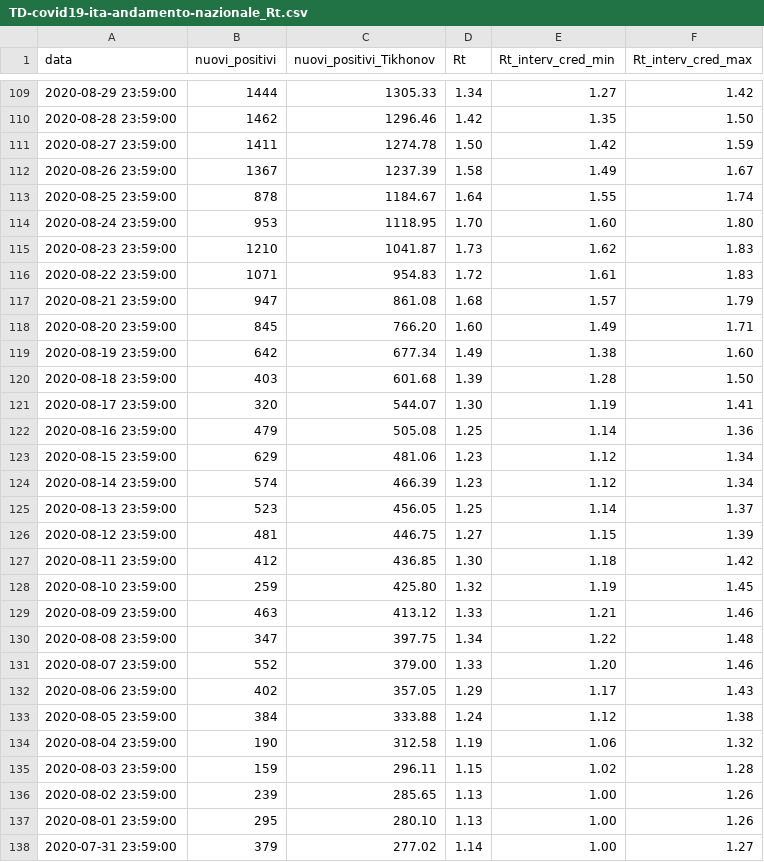
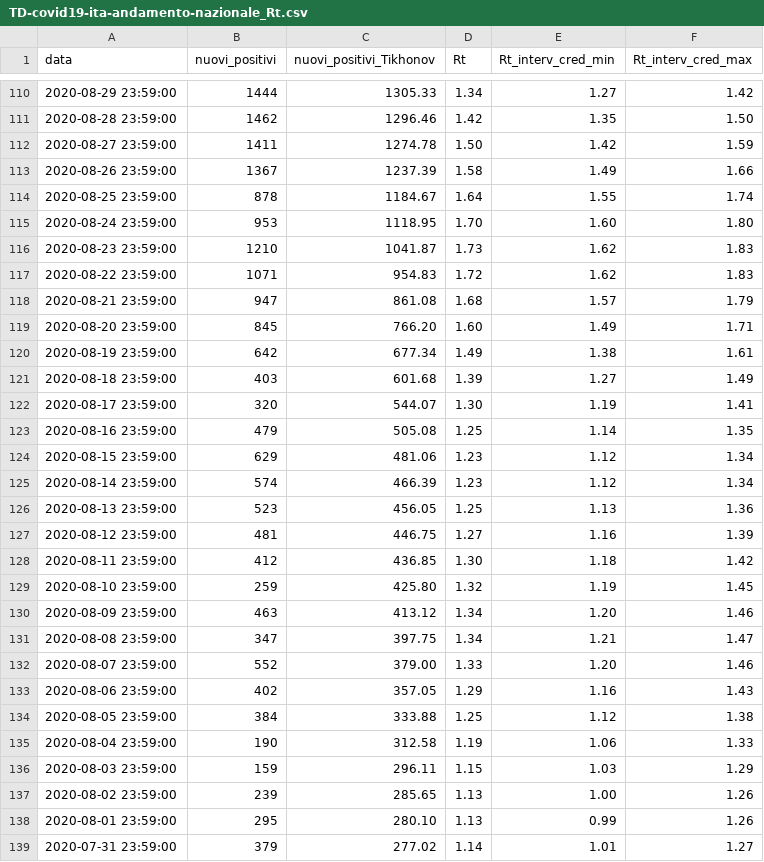
Before and after one commit to tomorrowdata/COVID-19, a CSV file: data/computed/TD-covid19-ita-andamento-nazionale_Rt.csv, drawn as a sheet; only a part is shown, gaps mark what is left out; the diff covers the shown part only.

```diff
--- a/data/computed/TD-covid19-ita-andamento-nazionale_Rt.csv
+++ b/data/computed/TD-covid19-ita-andamento-nazionale_Rt.csv
@@ -111,3 +112,3 @@ data,nuovi_positivi,nuovi_positivi_Tikhonov,Rt,Rt_interv_cred_min,Rt_interv_cred
 2020-08-27 23:59:00,1411,1274.78,1.50,1.42,1.59
-2020-08-26 23:59:00,1367,1237.39,1.58,1.49,1.67
+2020-08-26 23:59:00,1367,1237.39,1.58,1.49,1.66
 2020-08-25 23:59:00,878,1184.67,1.64,1.55,1.74
@@ -115,24 +116,24 @@ data,nuovi_positivi,nuovi_positivi_Tikhonov,Rt,Rt_interv_cred_min,Rt_interv_cred
 2020-08-23 23:59:00,1210,1041.87,1.73,1.62,1.83
-2020-08-22 23:59:00,1071,954.83,1.72,1.61,1.83
+2020-08-22 23:59:00,1071,954.83,1.72,1.62,1.83
 2020-08-21 23:59:00,947,861.08,1.68,1.57,1.79
 2020-08-20 23:59:00,845,766.20,1.60,1.49,1.71
-2020-08-19 23:59:00,642,677.34,1.49,1.38,1.60
-2020-08-18 23:59:00,403,601.68,1.39,1.28,1.50
+2020-08-19 23:59:00,642,677.34,1.49,1.38,1.61
+2020-08-18 23:59:00,403,601.68,1.39,1.27,1.49
 2020-08-17 23:59:00,320,544.07,1.30,1.19,1.41
-2020-08-16 23:59:00,479,505.08,1.25,1.14,1.36
+2020-08-16 23:59:00,479,505.08,1.25,1.14,1.35
 2020-08-15 23:59:00,629,481.06,1.23,1.12,1.34
 2020-08-14 23:59:00,574,466.39,1.23,1.12,1.34
-2020-08-13 23:59:00,523,456.05,1.25,1.14,1.37
-2020-08-12 23:59:00,481,446.75,1.27,1.15,1.39
+2020-08-13 23:59:00,523,456.05,1.25,1.13,1.36
+2020-08-12 23:59:00,481,446.75,1.27,1.16,1.39
 2020-08-11 23:59:00,412,436.85,1.30,1.18,1.42
 2020-08-10 23:59:00,259,425.80,1.32,1.19,1.45
-2020-08-09 23:59:00,463,413.12,1.33,1.21,1.46
-2020-08-08 23:59:00,347,397.75,1.34,1.22,1.48
+2020-08-09 23:59:00,463,413.12,1.34,1.20,1.46
+2020-08-08 23:59:00,347,397.75,1.34,1.21,1.47
 2020-08-07 23:59:00,552,379.00,1.33,1.20,1.46
-2020-08-06 23:59:00,402,357.05,1.29,1.17,1.43
-2020-08-05 23:59:00,384,333.88,1.24,1.12,1.38
-2020-08-04 23:59:00,190,312.58,1.19,1.06,1.32
-2020-08-03 23:59:00,159,296.11,1.15,1.02,1.28
+2020-08-06 23:59:00,402,357.05,1.29,1.16,1.43
+2020-08-05 23:59:00,384,333.88,1.25,1.12,1.38
+2020-08-04 23:59:00,190,312.58,1.19,1.06,1.33
+2020-08-03 23:59:00,159,296.11,1.15,1.03,1.29
 2020-08-02 23:59:00,239,285.65,1.13,1.00,1.26
-2020-08-01 23:59:00,295,280.10,1.13,1.00,1.26
-2020-07-31 23:59:00,379,277.02,1.14,1.00,1.27
+2020-08-01 23:59:00,295,280.10,1.13,0.99,1.26
+2020-07-31 23:59:00,379,277.02,1.14,1.01,1.27
```
Also changed, not shown: 1 added row and 171 edited cells elsewhere in this file, 4 other files.
